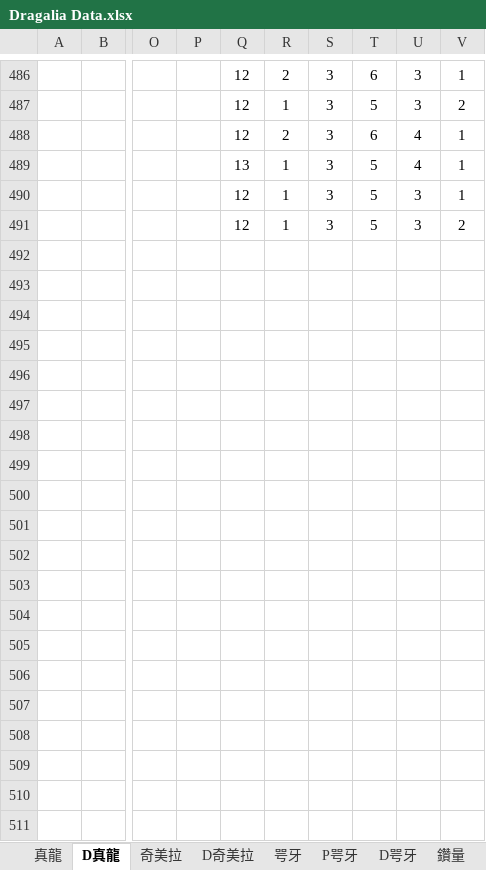
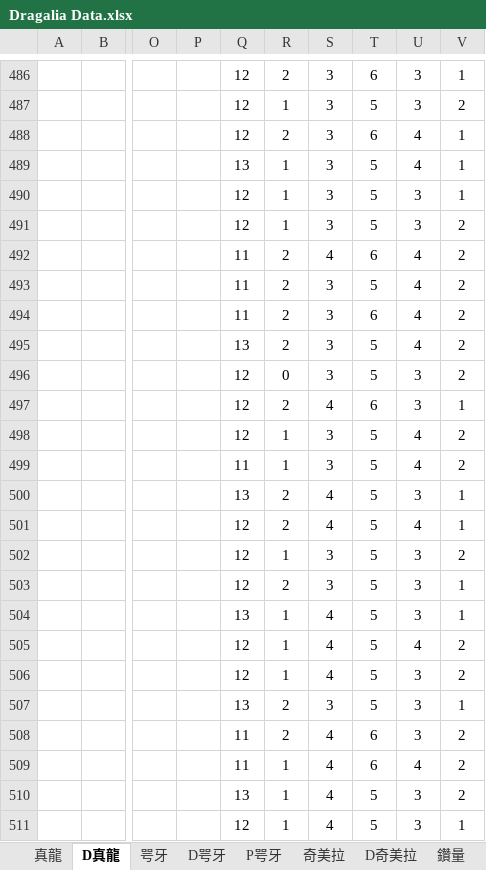
Before and after one commit to RaenonX-DL/dragalia-data-track, an Excel workbook: Dragalia Data.xlsx, sheet D真龍, drawn as a sheet; only a part is shown, gaps mark what is left out; values as stored, in another font and other column widths than the file's, no borders; rows hold the shown columns only; the diff covers the shown part only; the diff names each change by its address in the sheet, - before the commit and + after, or states it on an @@ line.

```diff
--- a/Dragalia Data.xlsx (sheet D真龍)
+++ b/Dragalia Data.xlsx (sheet D真龍)
@@ sheet tab order changed: 真龍 | D真龍 | 咢牙 | D咢牙 | P咢牙 | 奇美拉 | D奇美拉 | 鑽量 @@
+row 492:  |  |  |  | 11 | 2 | 4 | 6 | 4 | 2
+row 493:  |  |  |  | 11 | 2 | 3 | 5 | 4 | 2
+row 494:  |  |  |  | 11 | 2 | 3 | 6 | 4 | 2
+row 495:  |  |  |  | 13 | 2 | 3 | 5 | 4 | 2
+row 496:  |  |  |  | 12 | 0 | 3 | 5 | 3 | 2
+row 497:  |  |  |  | 12 | 2 | 4 | 6 | 3 | 1
+row 498:  |  |  |  | 12 | 1 | 3 | 5 | 4 | 2
+row 499:  |  |  |  | 11 | 1 | 3 | 5 | 4 | 2
+row 500:  |  |  |  | 13 | 2 | 4 | 5 | 3 | 1
+row 501:  |  |  |  | 12 | 2 | 4 | 5 | 4 | 1
+row 502:  |  |  |  | 12 | 1 | 3 | 5 | 3 | 2
+row 503:  |  |  |  | 12 | 2 | 3 | 5 | 3 | 1
+row 504:  |  |  |  | 13 | 1 | 4 | 5 | 3 | 1
+row 505:  |  |  |  | 12 | 1 | 4 | 5 | 4 | 2
+row 506:  |  |  |  | 12 | 1 | 4 | 5 | 3 | 2
+row 507:  |  |  |  | 13 | 2 | 3 | 5 | 3 | 1
+row 508:  |  |  |  | 11 | 2 | 4 | 6 | 3 | 2
+row 509:  |  |  |  | 11 | 1 | 4 | 6 | 4 | 2
+row 510:  |  |  |  | 13 | 1 | 4 | 5 | 3 | 2
+row 511:  |  |  |  | 12 | 1 | 4 | 5 | 3 | 1
```
Also changed, not shown: 122 added rows and 220 edited cells elsewhere in this sheet, sheet D咢牙, sheet 咢牙, sheet 真龍, sheet 奇美拉, sheet D奇美拉, sheet 鑽量, 2 more sheets, formulas that keep their value, hidden cells, charts or pictures.
